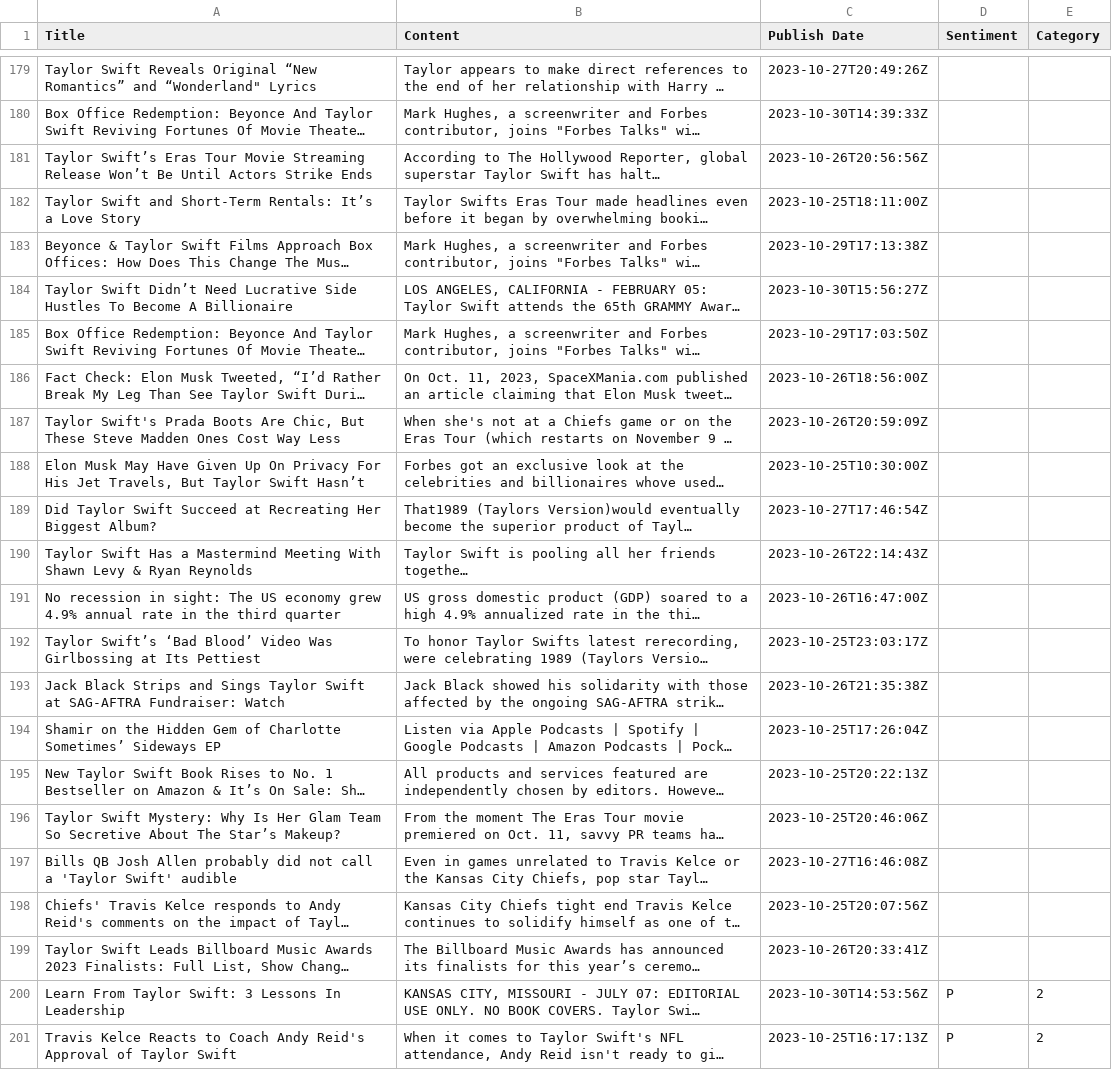
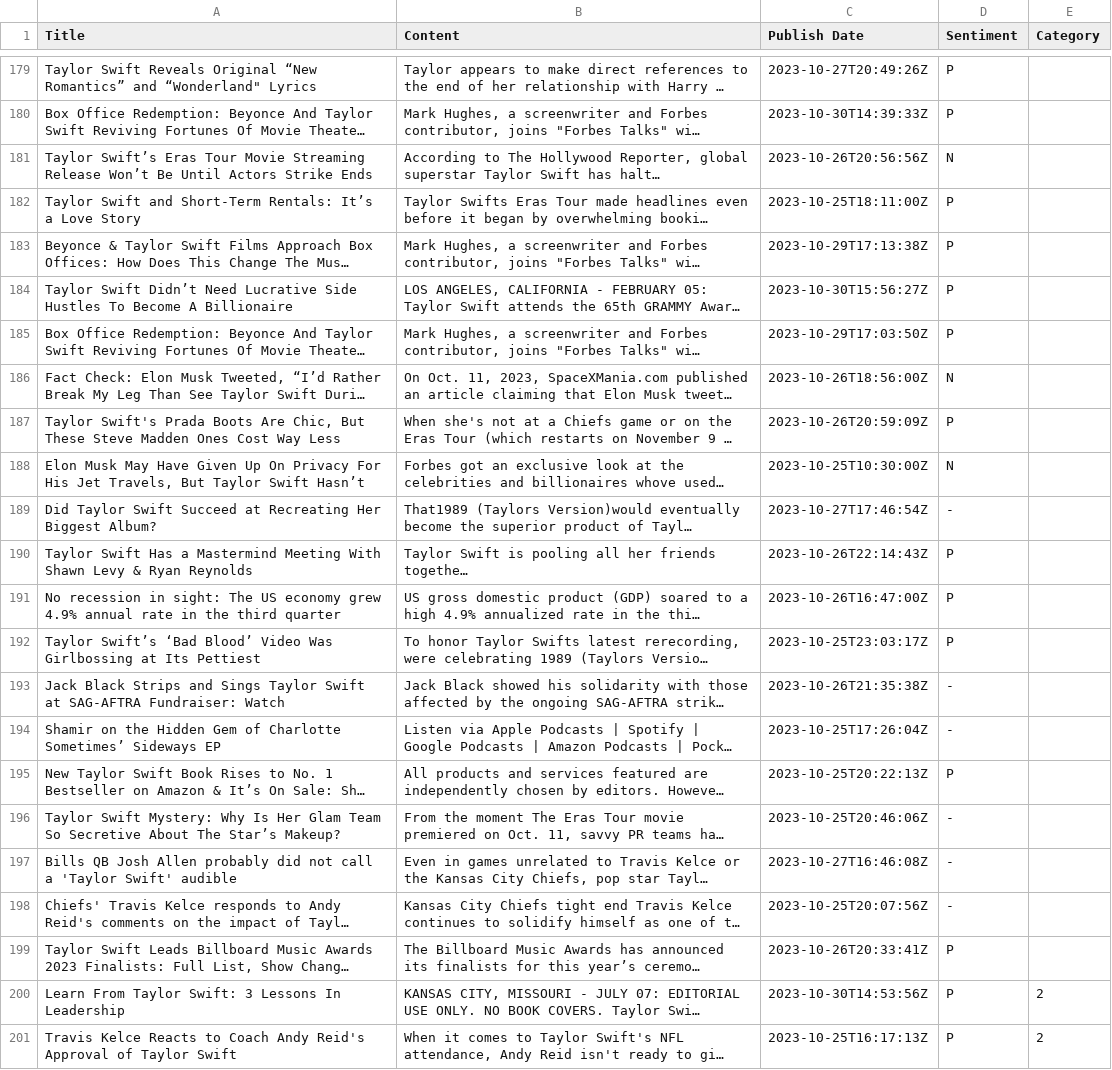
Before and after one commit to siomur/Taylor-Swift-in-the-Media, a TSV file: taylor.tsv, drawn as a sheet; only a part is shown, gaps mark what is left out; long unchanged cells end in …; the diff covers the shown part only; the diff names each change by its address in the sheet, - before the commit and + after, or states it on an @@ line.

```diff
--- a/taylor.tsv
+++ b/taylor.tsv
-D179:D180 (Sentiment): (empty)
+D179:D180 (Sentiment): P
-D181 (Sentiment): (empty)
+D181 (Sentiment): N
-D182:D185 (Sentiment): (empty)
+D182:D185 (Sentiment): P
-D186 (Sentiment): (empty)
+D186 (Sentiment): N
-D187 (Sentiment): (empty)
+D187 (Sentiment): P
-D188 (Sentiment): (empty)
+D188 (Sentiment): N
-D189 (Sentiment): (empty)
+D189 (Sentiment): -
-D190:D192 (Sentiment): (empty)
+D190:D192 (Sentiment): P
-D193:D194 (Sentiment): (empty)
+D193:D194 (Sentiment): -
-D195 (Sentiment): (empty)
+D195 (Sentiment): P
-D196:D198 (Sentiment): (empty)
+D196:D198 (Sentiment): -
-D199 (Sentiment): (empty)
+D199 (Sentiment): P
```
Also changed, not shown: 27 edited cells elsewhere in this file.
